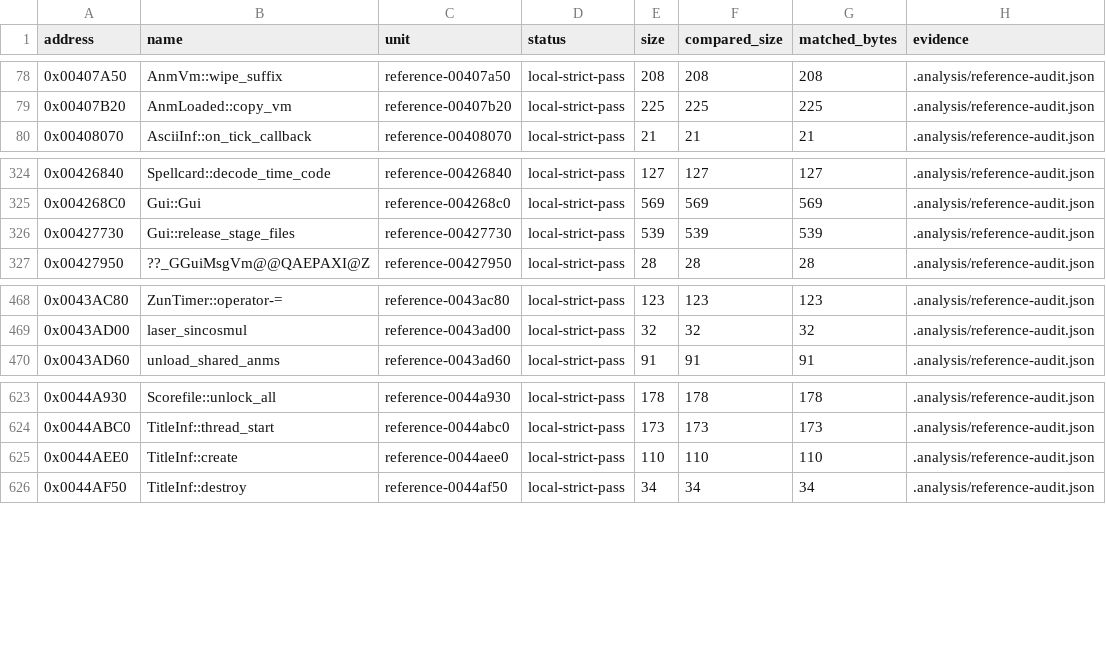
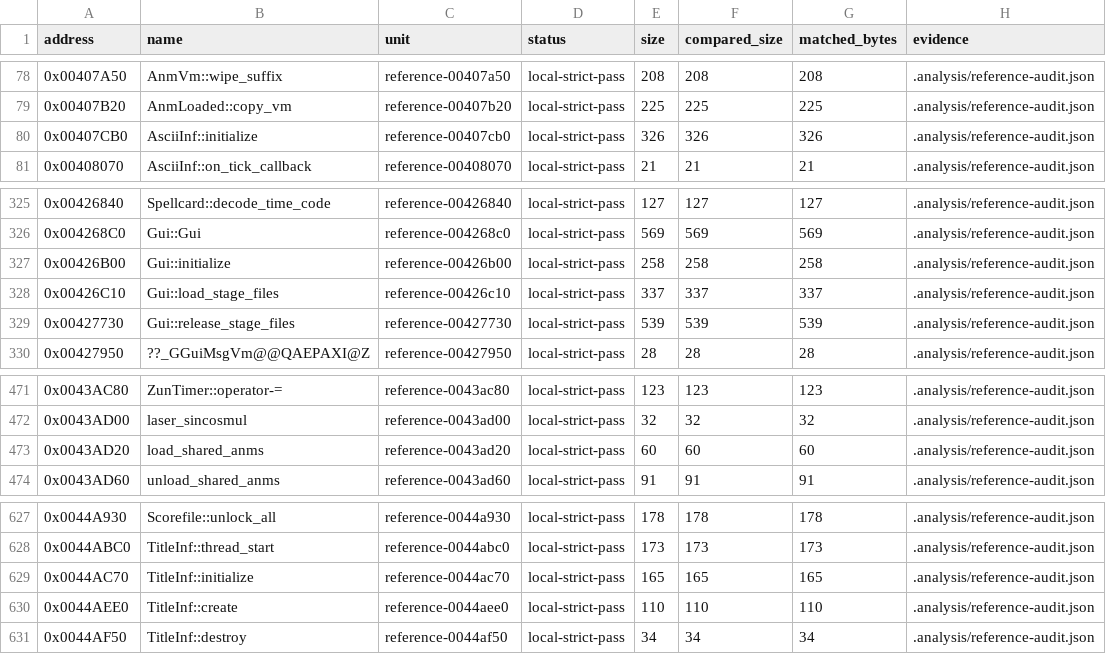
Before and after one commit to N0zoM1z0/th16, a CSV file: config/matches.csv, drawn as a sheet; only a part is shown, gaps mark what is left out.

```diff
--- a/config/matches.csv
+++ b/config/matches.csv
@@ -79,2 +79,3 @@ address,name,unit,status,size,compared_size,matched_bytes,evidence
 0x00407B20,AnmLoaded::copy_vm,reference-00407b20,local-strict-pass,225,225,225,.analysis/reference-audit.json
+0x00407CB0,AsciiInf::initialize,reference-00407cb0,local-strict-pass,326,326,326,.analysis/reference-audit.json
 0x00408070,AsciiInf::on_tick_callback,reference-00408070,local-strict-pass,21,21,21,.analysis/reference-audit.json
@@ -325,2 +326,4 @@ address,name,unit,status,size,compared_size,matched_bytes,evidence
 0x004268C0,Gui::Gui,reference-004268c0,local-strict-pass,569,569,569,.analysis/reference-audit.json
+0x00426B00,Gui::initialize,reference-00426b00,local-strict-pass,258,258,258,.analysis/reference-audit.json
+0x00426C10,Gui::load_stage_files,reference-00426c10,local-strict-pass,337,337,337,.analysis/reference-audit.json
 0x00427730,Gui::release_stage_files,reference-00427730,local-strict-pass,539,539,539,.analysis/reference-audit.json
@@ -469,2 +472,3 @@ address,name,unit,status,size,compared_size,matched_bytes,evidence
 0x0043AD00,laser_sincosmul,reference-0043ad00,local-strict-pass,32,32,32,.analysis/reference-audit.json
+0x0043AD20,load_shared_anms,reference-0043ad20,local-strict-pass,60,60,60,.analysis/reference-audit.json
 0x0043AD60,unload_shared_anms,reference-0043ad60,local-strict-pass,91,91,91,.analysis/reference-audit.json
@@ -624,2 +628,3 @@ address,name,unit,status,size,compared_size,matched_bytes,evidence
 0x0044ABC0,TitleInf::thread_start,reference-0044abc0,local-strict-pass,173,173,173,.analysis/reference-audit.json
+0x0044AC70,TitleInf::initialize,reference-0044ac70,local-strict-pass,165,165,165,.analysis/reference-audit.json
 0x0044AEE0,TitleInf::create,reference-0044aee0,local-strict-pass,110,110,110,.analysis/reference-audit.json
```
Also changed, not shown: config/function-boundaries.csv, config/functions.csv, 8 other files.
